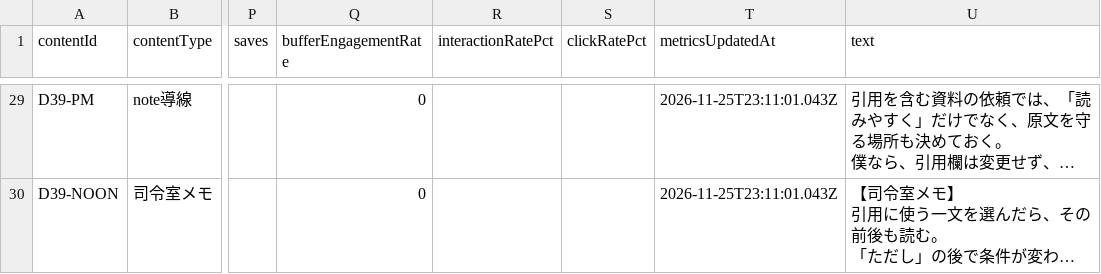
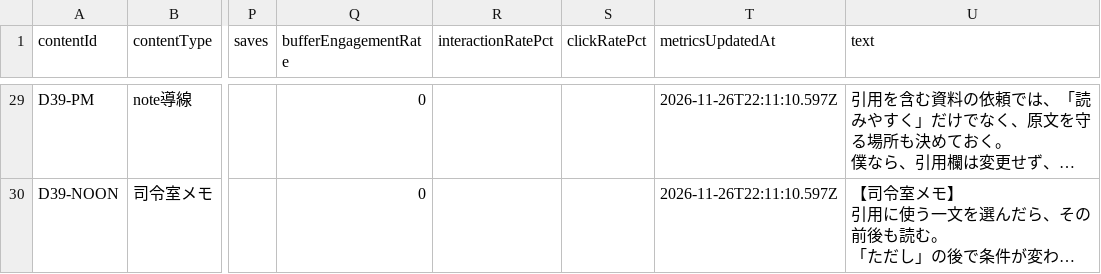
Before and after one commit to innovation4131210-alt/sena-media, a CSV file: automation/ai-command-x/analytics/posts.csv, drawn as a sheet; only a part is shown, gaps mark what is left out; long unchanged cells end in …; the diff covers the shown part only; the diff names each change by its address in the sheet, - before the commit and + after, or states it on an @@ line.

```diff
--- a/automation/ai-command-x/analytics/posts.csv
+++ b/automation/ai-command-x/analytics/posts.csv
-T29:T30 (metricsUpdatedAt): 2026-11-25T23:11:01.043Z
+T29:T30 (metricsUpdatedAt): 2026-11-26T22:11:10.597Z
```
Also changed, not shown: 2 removed rows and 28 edited cells elsewhere in this file, 4 other files.
